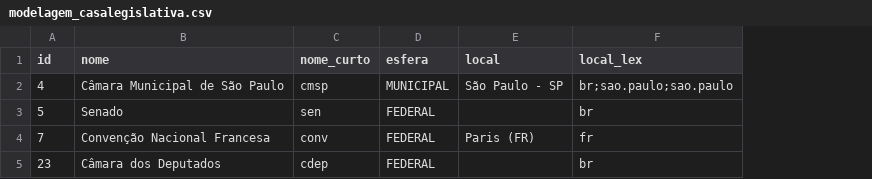
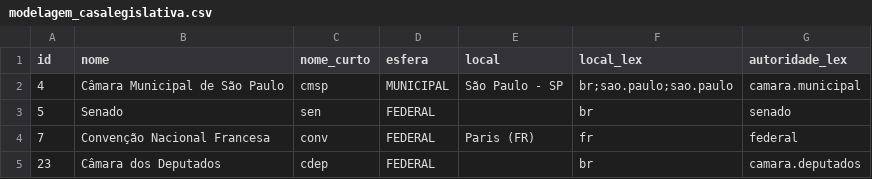
Before and after one commit to ppKrauss/apoio-RadarParlamentar, a CSV file: modelagem_casalegislativa.csv, drawn as a sheet; the diff names each change by its address in the sheet, - before the commit and + after, or states it on an @@ line.

Commit message:
add campo autoridade_lex

```diff
--- a/modelagem_casalegislativa.csv
+++ b/modelagem_casalegislativa.csv
+column G (autoridade_lex), rows 2-5: camara.municipal | senado | federal | camara.deputados
```
